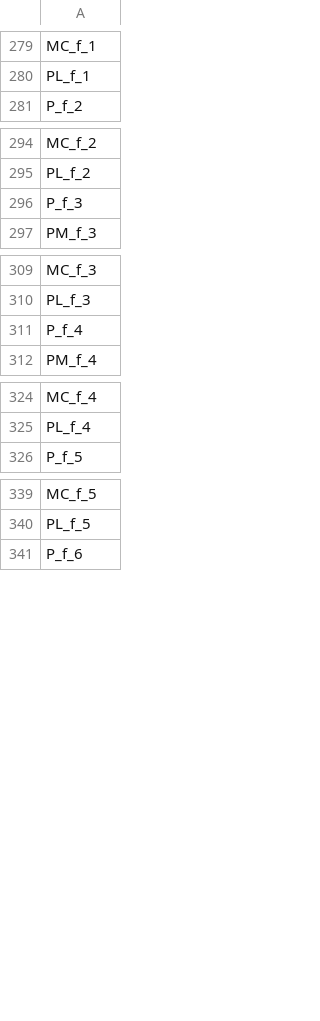
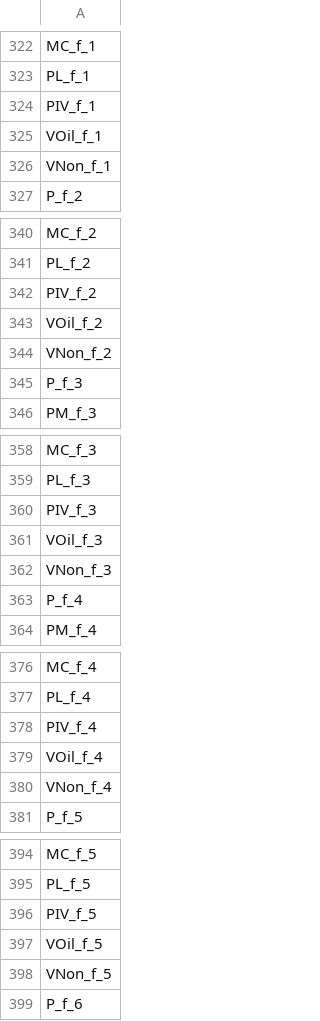
Before and after one commit to andiaz90/networks_dpmp, a CSV file: Model/julia_dynare/mod/dynare_endo_names.csv, drawn as a sheet; only a part is shown, gaps mark what is left out; the diff covers the shown part only.

```diff
--- a/Model/julia_dynare/mod/dynare_endo_names.csv
+++ b/Model/julia_dynare/mod/dynare_endo_names.csv
@@ -280,2 +323,5 @@ MC_f_1
 PL_f_1
+PIV_f_1
+VOil_f_1
+VNon_f_1
 P_f_2
@@ -295,2 +341,5 @@ MC_f_2
 PL_f_2
+PIV_f_2
+VOil_f_2
+VNon_f_2
 P_f_3
@@ -310,2 +359,5 @@ MC_f_3
 PL_f_3
+PIV_f_3
+VOil_f_3
+VNon_f_3
 P_f_4
@@ -325,2 +377,5 @@ MC_f_4
 PL_f_4
+PIV_f_4
+VOil_f_4
+VNon_f_4
 P_f_5
@@ -340,2 +395,5 @@ MC_f_5
 PL_f_5
+PIV_f_5
+VOil_f_5
+VNon_f_5
 P_f_6
```
Also changed, not shown: 68 added rows and 4 removed rows elsewhere in this file, Model/julia_dynare/mod/dynare_sigma_e.csv, Model/julia_dynare/mod/dynare_ss.csv, 39 other files.
